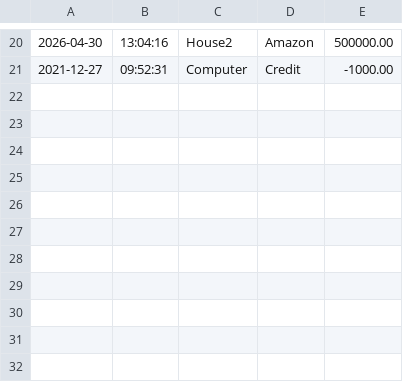
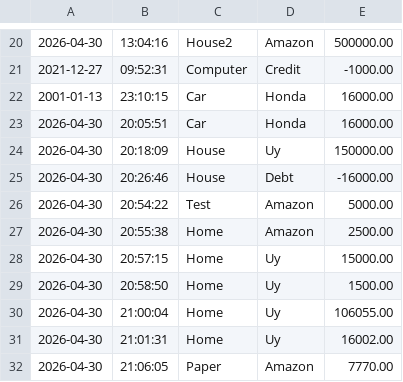
Before and after one commit to oTheng/BankingApplication, a CSV file: src/main/resources/transactions.csv, drawn as a sheet; only a part is shown, gaps mark what is left out.

```diff
--- a/src/main/resources/transactions.csv
+++ b/src/main/resources/transactions.csv
@@ -21 +21,12 @@
 2021-12-27|09:52:31|Computer|Credit|-1000.00
+2001-01-13|23:10:15|Car|Honda|16000.00
+2026-04-30|20:05:51|Car|Honda|16000.00
+2026-04-30|20:18:09|House|Uy|150000.00
+2026-04-30|20:26:46|House|Debt|-16000.00
+2026-04-30|20:54:22|Test|Amazon|5000.00
+2026-04-30|20:55:38|Home|Amazon|2500.00
+2026-04-30|20:57:15|Home|Uy|15000.00
+2026-04-30|20:58:50|Home|Uy|1500.00
+2026-04-30|21:00:04|Home|Uy|106055.00
+2026-04-30|21:01:31|Home|Uy|16002.00
+2026-04-30|21:06:05|Paper|Amazon|7770.00
```
Also changed, not shown: 1 other file.
